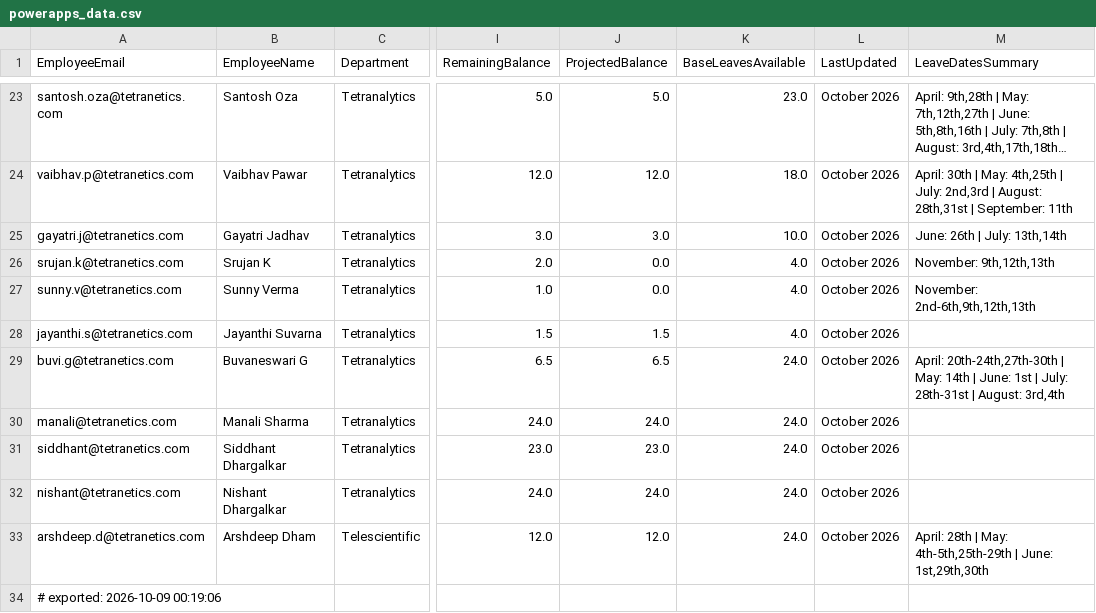
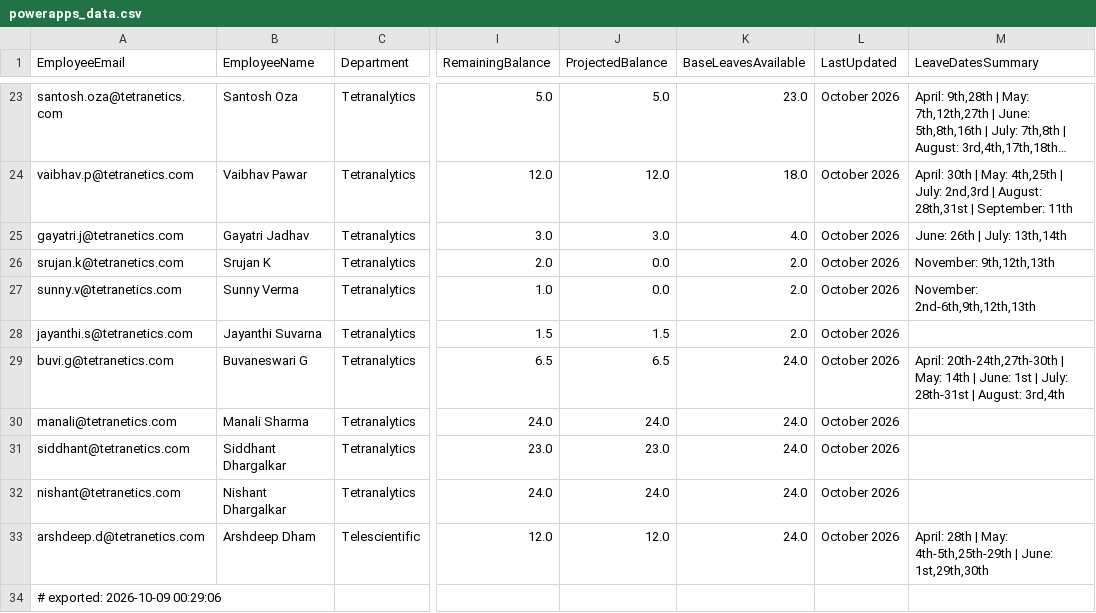
Before and after one commit to buvi-tetranetics/tetranetics-hr-portal, a CSV file: powerapps_data.csv, drawn as a sheet; only a part is shown, gaps mark what is left out; long unchanged cells end in …; the diff names each change by its address in the sheet, - before the commit and + after, or states it on an @@ line.

Commit message:
Update leave data

```diff
--- a/powerapps_data.csv
+++ b/powerapps_data.csv
-K25 (BaseLeavesAvailable): 10.0
+K25 (BaseLeavesAvailable): 4.0
-K26:K28 (BaseLeavesAvailable): 4.0
+K26:K28 (BaseLeavesAvailable): 2.0
-A34 (EmployeeEmail): # exported: 2026-10-09 00:19:06
+A34 (EmployeeEmail): # exported: 2026-10-09 00:29:06
```
Also changed, not shown: daily_punch.csv.
